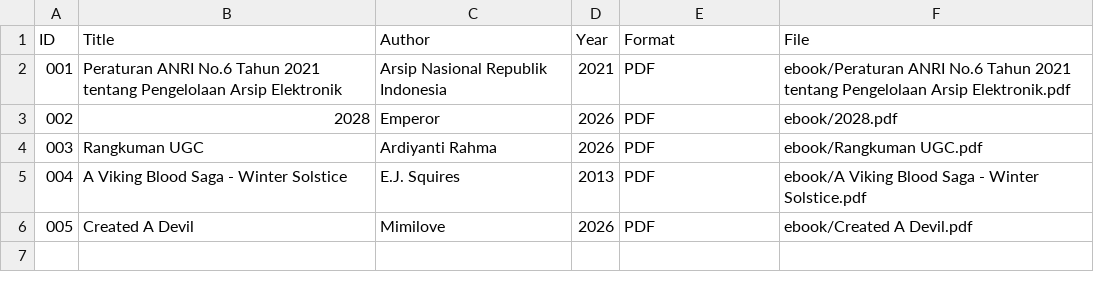
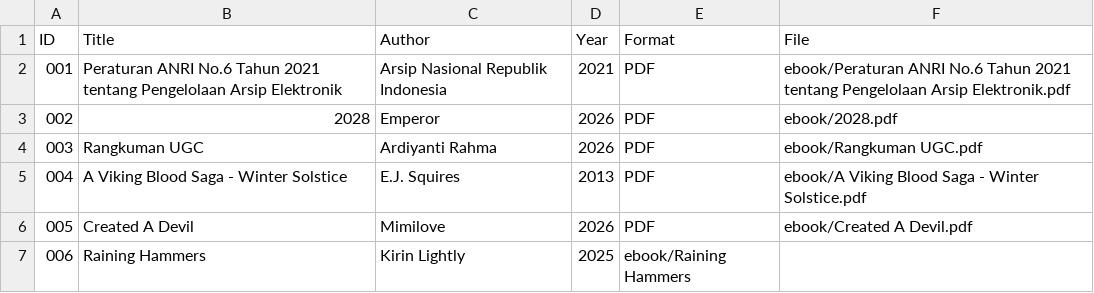
Before and after one commit to ardiyantirahma/perpustakaandigital, a CSV file: metadata /metadata.csv, drawn as a sheet; the diff names each change by its address in the sheet, - before the commit and + after, or states it on an @@ line.

Commit message:
Update metadata.csv

```diff
--- a/metadata /metadata.csv
+++ b/metadata /metadata.csv
+row 7: 006 | Raining Hammers | Kirin Lightly | 2025 | ebook/Raining Hammers
```
